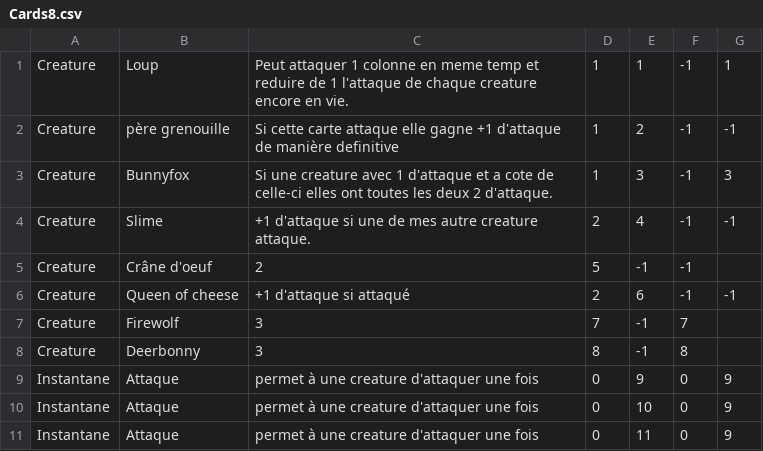
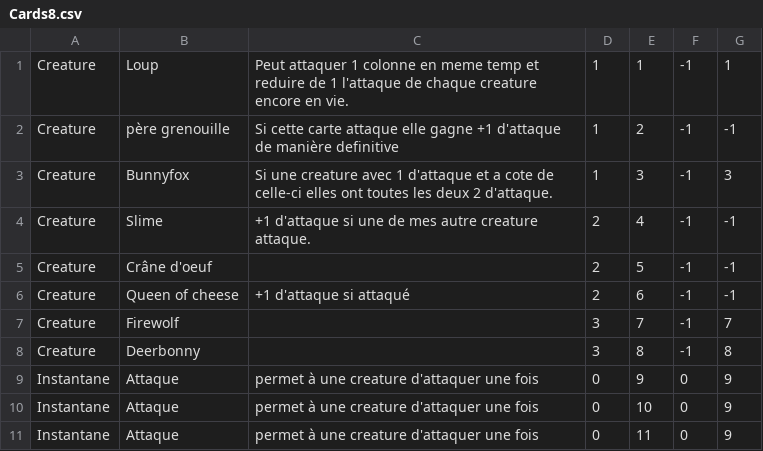
Before and after one commit to Fontanjo/Chorogear, a CSV file: Assets/Data/Cards8.csv, drawn as a sheet; only a part is shown; removed rows and columns are numbered as before the commit, all else as after; the diff names each change by its address in the sheet, - before the commit and + after, or states it on an @@ line.

```diff
--- a/Assets/Data/Cards8.csv
+++ b/Assets/Data/Cards8.csv
-C5: 2
+C5: (empty)
-D5: 5
+D5: 2
-E5: -1
+E5: 5
-G5: (empty)
+G5: -1
-row 7: Creature | Firewolf | 3 | 7 | -1 | 7
-row 8: Creature | Deerbonny | 3 | 8 | -1 | 8
+row 7: Creature | Firewolf |  | 3 | 7 | -1 | 7
+row 8: Creature | Deerbonny |  | 3 | 8 | -1 | 8
```
Also changed, not shown: 5 other files.
